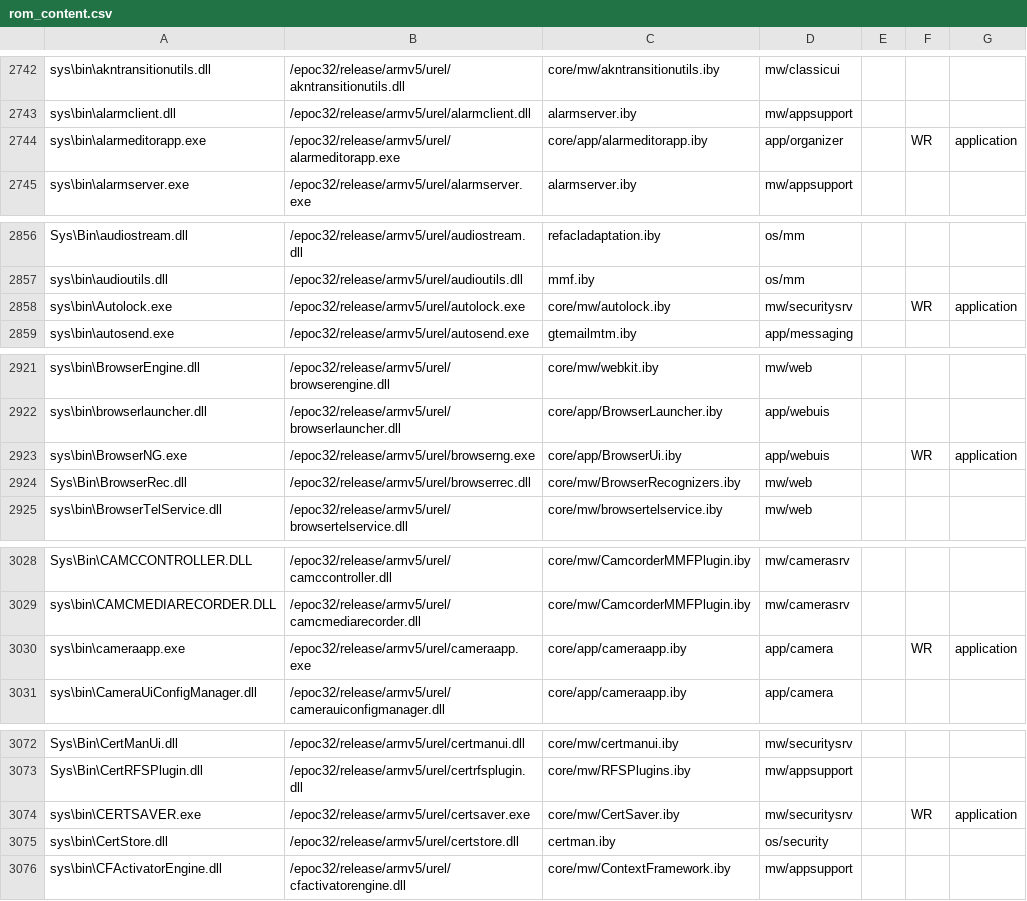
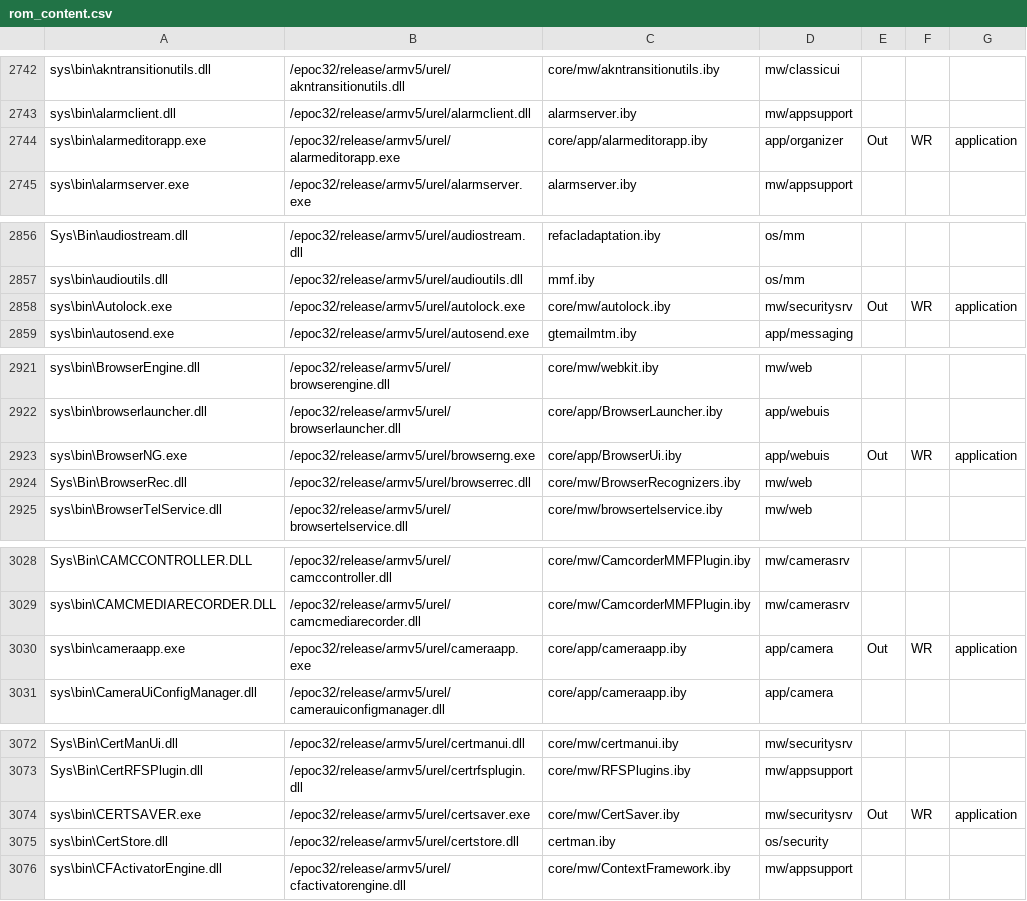
Before and after one commit to wannaphong/symbian-incubation-projects.fcl-stemkit, a CSV file: syborg_stem/rom_content.csv, drawn as a sheet; only a part is shown, gaps mark what is left out; the diff covers the shown part only.

```diff
--- a/syborg_stem/rom_content.csv
+++ b/syborg_stem/rom_content.csv
@@ -2743,3 +2743,3 @@ sys\bin\akntransitionutils.dll,/epoc32/release/armv5/urel/akntransitionutils.dll
 sys\bin\alarmclient.dll,/epoc32/release/armv5/urel/alarmclient.dll,alarmserver.iby,mw/appsupport,,,
-sys\bin\alarmeditorapp.exe,/epoc32/release/armv5/urel/alarmeditorapp.exe,core/app/alarmeditorapp.iby,app/organizer,,WR,application
+sys\bin\alarmeditorapp.exe,/epoc32/release/armv5/urel/alarmeditorapp.exe,core/app/alarmeditorapp.iby,app/organizer,Out,WR,application
 sys\bin\alarmserver.exe,/epoc32/release/armv5/urel/alarmserver.exe,alarmserver.iby,mw/appsupport,,,
@@ -2857,3 +2857,3 @@ Sys\Bin\audiostream.dll,/epoc32/release/armv5/urel/audiostream.dll,refacladaptat
 sys\bin\audioutils.dll,/epoc32/release/armv5/urel/audioutils.dll,mmf.iby,os/mm,,,
-sys\bin\Autolock.exe,/epoc32/release/armv5/urel/autolock.exe,core/mw/autolock.iby,mw/securitysrv,,WR,application
+sys\bin\Autolock.exe,/epoc32/release/armv5/urel/autolock.exe,core/mw/autolock.iby,mw/securitysrv,Out,WR,application
 sys\bin\autosend.exe,/epoc32/release/armv5/urel/autosend.exe,gtemailmtm.iby,app/messaging,,,
@@ -2922,3 +2922,3 @@ sys\bin\BrowserEngine.dll,/epoc32/release/armv5/urel/browserengine.dll,core/mw/w
 sys\bin\browserlauncher.dll,/epoc32/release/armv5/urel/browserlauncher.dll,core/app/BrowserLauncher.iby,app/webuis,,,
-sys\bin\BrowserNG.exe,/epoc32/release/armv5/urel/browserng.exe,core/app/BrowserUi.iby,app/webuis,,WR,application
+sys\bin\BrowserNG.exe,/epoc32/release/armv5/urel/browserng.exe,core/app/BrowserUi.iby,app/webuis,Out,WR,application
 Sys\Bin\BrowserRec.dll,/epoc32/release/armv5/urel/browserrec.dll,core/mw/BrowserRecognizers.iby,mw/web,,,
@@ -3029,3 +3029,3 @@ Sys\Bin\CAMCCONTROLLER.DLL,/epoc32/release/armv5/urel/camccontroller.dll,core/mw
 sys\bin\CAMCMEDIARECORDER.DLL,/epoc32/release/armv5/urel/camcmediarecorder.dll,core/mw/CamcorderMMFPlugin.iby,mw/camerasrv,,,
-sys\bin\cameraapp.exe,/epoc32/release/armv5/urel/cameraapp.exe,core/app/cameraapp.iby,app/camera,,WR,application
+sys\bin\cameraapp.exe,/epoc32/release/armv5/urel/cameraapp.exe,core/app/cameraapp.iby,app/camera,Out,WR,application
 sys\bin\CameraUiConfigManager.dll,/epoc32/release/armv5/urel/camerauiconfigmanager.dll,core/app/cameraapp.iby,app/camera,,,
@@ -3073,3 +3073,3 @@ Sys\Bin\CertManUi.dll,/epoc32/release/armv5/urel/certmanui.dll,core/mw/certmanui
 Sys\Bin\CertRFSPlugin.dll,/epoc32/release/armv5/urel/certrfsplugin.dll,core/mw/RFSPlugins.iby,mw/appsupport,,,
-sys\bin\CERTSAVER.exe,/epoc32/release/armv5/urel/certsaver.exe,core/mw/CertSaver.iby,mw/securitysrv,,WR,application
+sys\bin\CERTSAVER.exe,/epoc32/release/armv5/urel/certsaver.exe,core/mw/CertSaver.iby,mw/securitysrv,Out,WR,application
 sys\bin\CertStore.dll,/epoc32/release/armv5/urel/certstore.dll,certman.iby,os/security,,,
```
Also changed, not shown: 51 edited cells elsewhere in this file.
